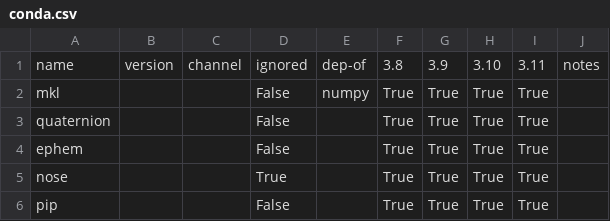
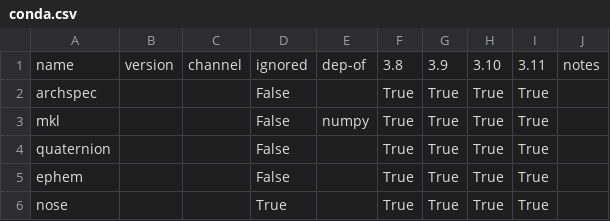
Before and after one commit to ickc/bootstrapping-os-environments, a CSV file: common/conda/conda.csv, drawn as a sheet; only a part is shown; the shorter side is filled out with more unchanged rows; the diff names each change by its address in the sheet, - before the commit and + after, or states it on an @@ line.

Commit message:
Update conda.csv

```diff
--- a/common/conda/conda.csv
+++ b/common/conda/conda.csv
+row 2: archspec |  |  | False |  | True | True | True | True
```
